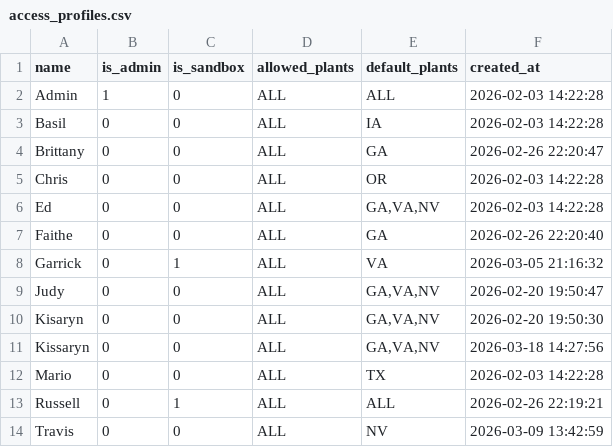
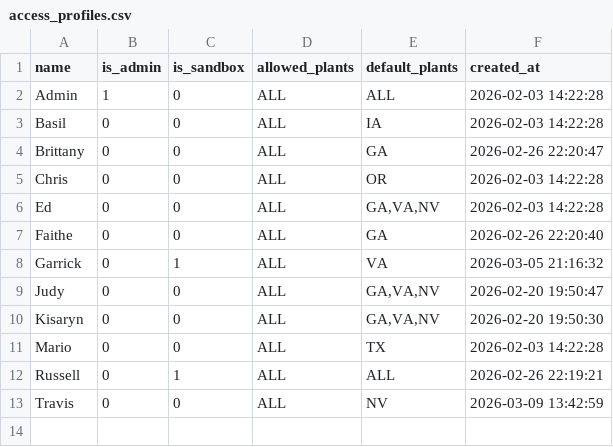
Before and after one commit to gidabrams23/COT_Freight_Optimization_Tool, a CSV file: data/seed/access_profiles.csv, drawn as a sheet; the diff names each change by its address in the sheet, - before the commit and + after, or states it on an @@ line.

Commit message:
Seed Entra profile mappings and apply profile seed snapshots on startup

```diff
--- a/data/seed/access_profiles.csv
+++ b/data/seed/access_profiles.csv
-row 11: Kissaryn | 0 | 0 | ALL | GA,VA,NV | 2026-03-18 14:27:56
```
Also changed, not shown: 2 other files.
